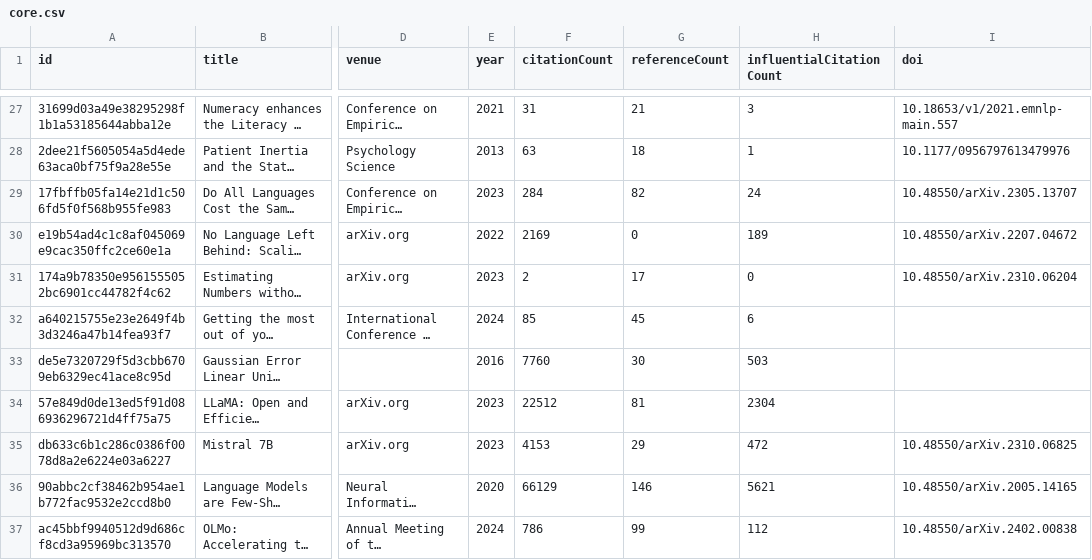
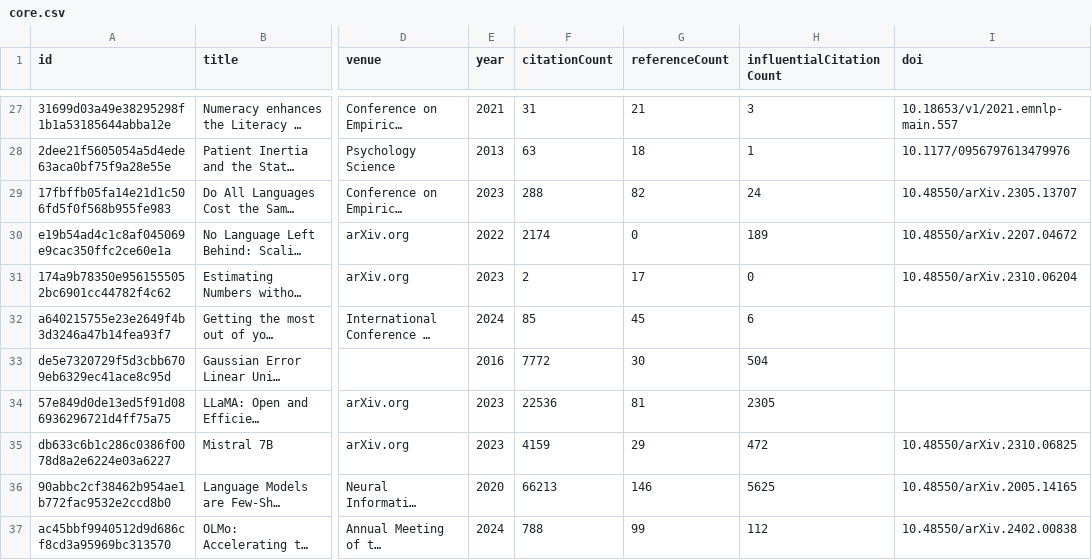
Before and after one commit to avijit-thawani/thesis-bibliography, a CSV file: data/core.csv, drawn as a sheet; only a part is shown, gaps mark what is left out; long unchanged cells end in …; the diff covers the shown part only; the diff names each change by its address in the sheet, - before the commit and + after, or states it on an @@ line.

```diff
--- a/data/core.csv
+++ b/data/core.csv
-F29 (citationCount): 284
+F29 (citationCount): 288
-F30 (citationCount): 2169
+F30 (citationCount): 2174
-F33 (citationCount): 7760
+F33 (citationCount): 7772
-H33 (influentialCitationCount): 503
+H33 (influentialCitationCount): 504
-F34 (citationCount): 22512
+F34 (citationCount): 22536
-H34 (influentialCitationCount): 2304
+H34 (influentialCitationCount): 2305
-F35 (citationCount): 4153
+F35 (citationCount): 4159
-F36 (citationCount): 66129
+F36 (citationCount): 66213
-H36 (influentialCitationCount): 5621
+H36 (influentialCitationCount): 5625
-F37 (citationCount): 786
+F37 (citationCount): 788
```
Also changed, not shown: 57 edited cells elsewhere in this file, 12 other files.
